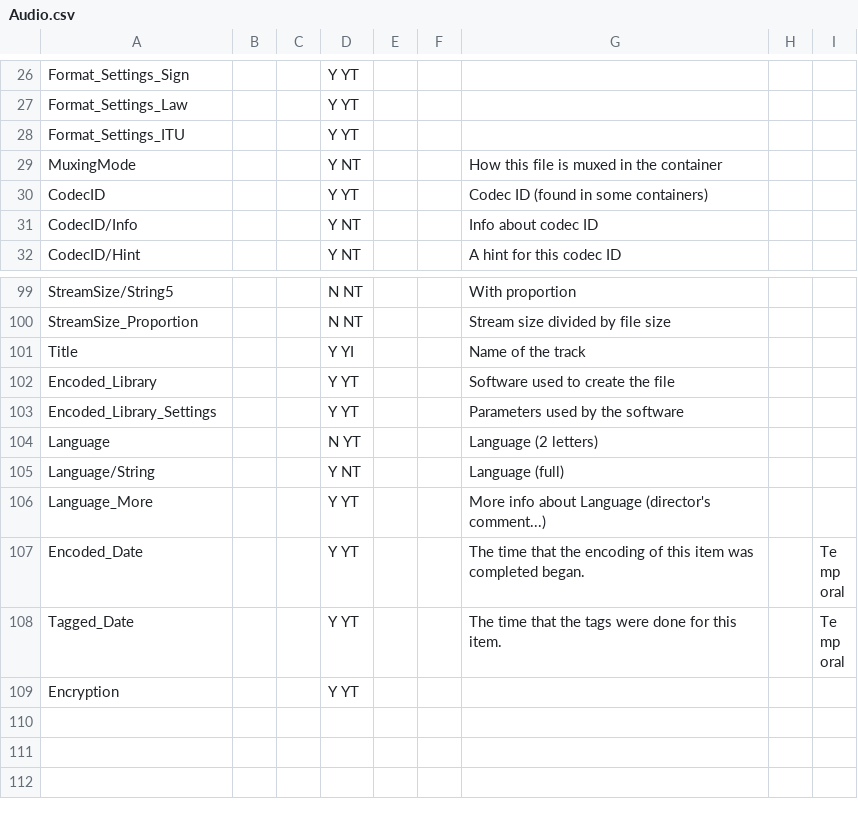
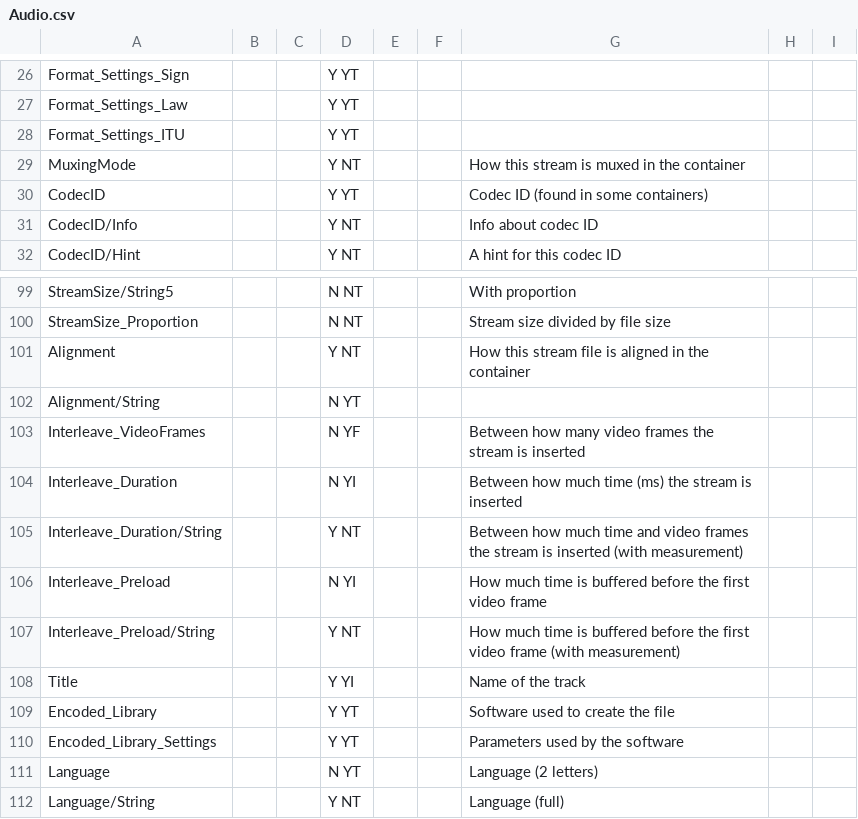
Before and after one commit to beppec56/MediaInfo-git_svn, a CSV file: Source/Ressource/Text/Stream/Audio.csv, drawn as a sheet; only a part is shown, gaps mark what is left out; the shorter side is filled out with more unchanged rows; the diff names each change by its address in the sheet, - before the commit and + after, or states it on an @@ line.

```diff
--- a/Source/Ressource/Text/Stream/Audio.csv
+++ b/Source/Ressource/Text/Stream/Audio.csv
-G29: How this file is muxed in the container
+G29: How this stream is muxed in the container
+row 101: Alignment |  |  | Y NT |  |  | How this stream file is aligned in the container
+row 102: Alignment/String |  |  | N YT
+row 103: Interleave_VideoFrames |  |  | N YF |  |  | Between how many video frames the stream is inserted
+row 104: Interleave_Duration |  |  | N YI |  |  | Between how much time (ms) the stream is inserted
+row 105: Interleave_Duration/String |  |  | Y NT |  |  | Between how much time and video frames the stream is inserted (with measurement)
+row 106: Interleave_Preload |  |  | N YI |  |  | How much time is buffered before the first video frame
+row 107: Interleave_Preload/String |  |  | Y NT |  |  | How much time is buffered before the first video frame (with measurement)
```
Also changed, not shown: Source/Ressource/Text/Stream/Video.csv, 22 other files.
